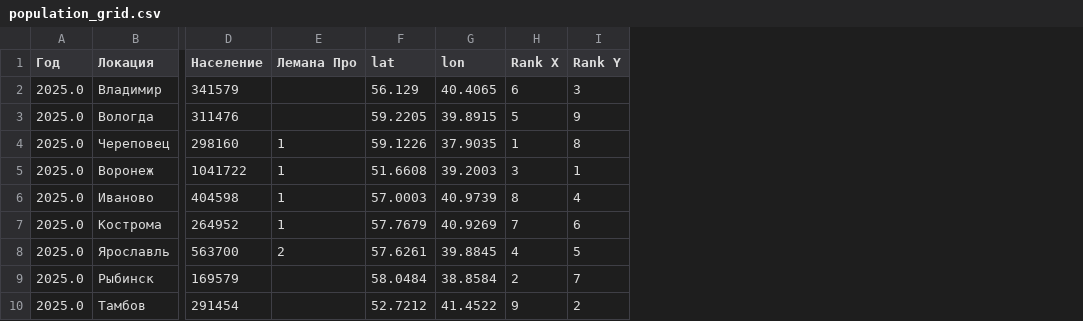
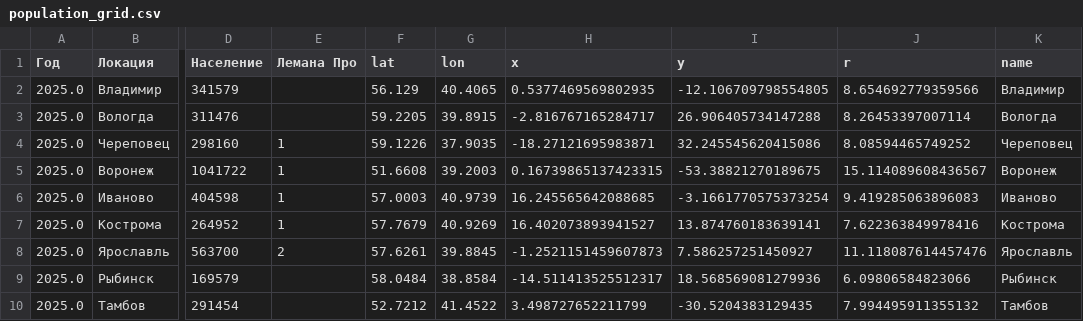
Before and after one commit to eveselove/visual-dolya, a CSV file: population_grid.csv, drawn as a sheet; only a part is shown, gaps mark what is left out; removed rows and columns are numbered as before the commit, all else as after; the diff names each change by its address in the sheet, - before the commit and + after, or states it on an @@ line.

```diff
--- a/population_grid.csv
+++ b/population_grid.csv
-column H (Rank X), rows 2-10: 6 | 5 | 1 | 3 | 8 | 7 | 4 | 2 | 9
-column I (Rank Y), rows 2-10: 3 | 9 | 8 | 1 | 4 | 6 | 5 | 7 | 2
+column H (x), rows 2-10: 0.5377469569802935 | -2.816767165284717 | -18.27121695983871 | 0.16739865137423315 | 16.245565642088685 | 16.402073893941527 | -1.2521151459607873 | -14.511413525512317 | 3.498727652211799
+column I (y), rows 2-10: -12.106709798554805 | 26.906405734147288 | 32.245545620415086 | -53.38821270189675 | -3.1661770575373254 | 13.874760183639141 | 7.586257251450927 | 18.568569081279936 | -30.5204383129435
+column J (r), rows 2-10: 8.654692779359566 | 8.26453397007114 | 8.08594465749252 | 15.114089608436567 | 9.419285063896083 | 7.622363849978416 | 11.118087614457476 | 6.09806584823066 | 7.994495911355132
+column K (name), rows 2-10: Владимир | Вологда | Череповец | Воронеж | Иваново | Кострома | Ярославль | Рыбинск | Тамбов
```
Also changed, not shown: 2 other files.
